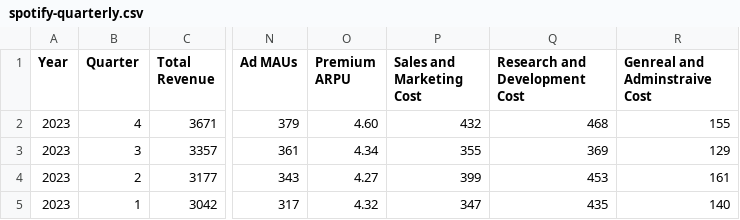
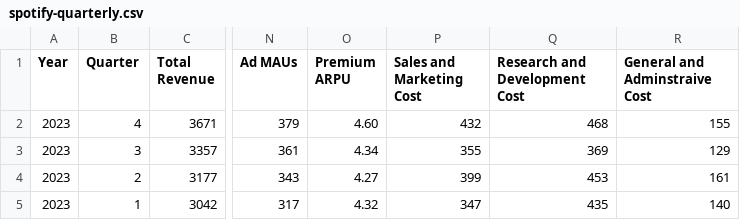
Before and after one commit to riccardoscotti/hds-music-industry, a CSV file: src/data/spotify-quarterly.csv, drawn as a sheet; only a part is shown, gaps mark what is left out; the diff names each change by its address in the sheet, - before the commit and + after, or states it on an @@ line.

```diff
--- a/src/data/spotify-quarterly.csv
+++ b/src/data/spotify-quarterly.csv
-R1: Genreal and Adminstraive Cost
+R1: General and Adminstraive Cost
```
Also changed, not shown: 1 other file.
